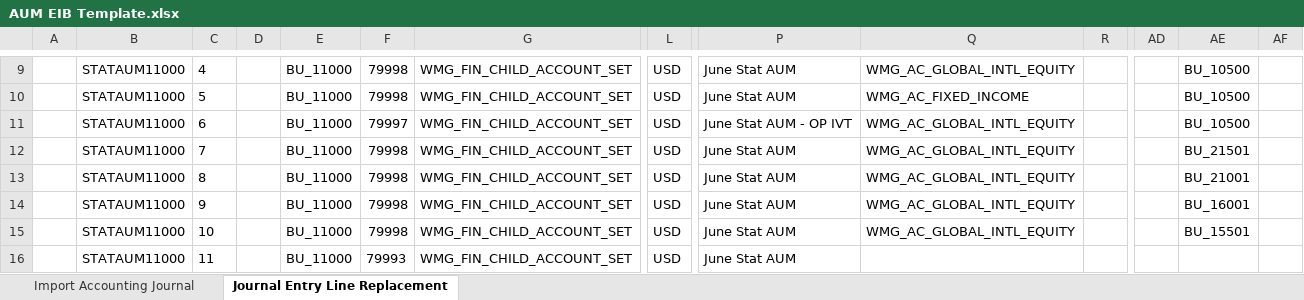
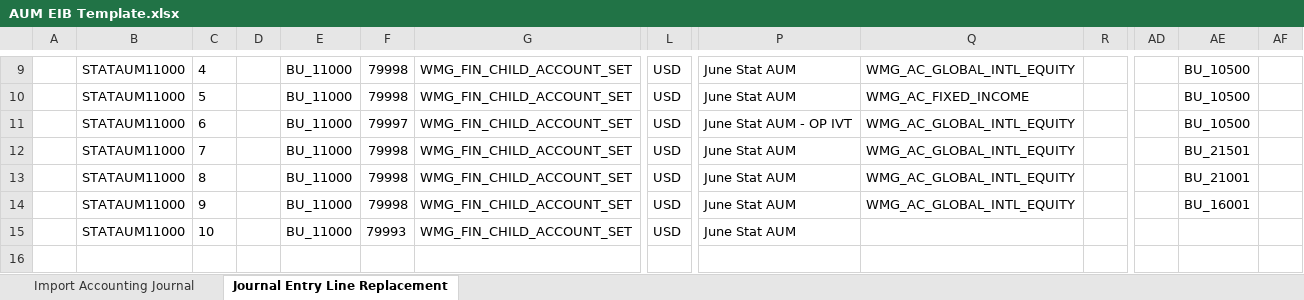
Before and after one commit to SebasIvan26/Python-DEV, an Excel workbook: Beta Project - Velocity/Base-Lab/Testing/bucket_Tests/Original EIB/AUM EIB Template.xlsx, sheet Journal Entry Line Replacement, drawn as a sheet; only a part is shown, gaps mark what is left out; values as stored, in another font and other column widths than the file's, no borders; rows hold the shown columns only; the diff names each change by its address in the sheet, - before the commit and + after, or states it on an @@ line.

```diff
--- a/Beta Project - Velocity/Base-Lab/Testing/bucket_Tests/Original EIB/AUM EIB Template.xlsx (sheet Journal Entry Line Replacement)
+++ b/Beta Project - Velocity/Base-Lab/Testing/bucket_Tests/Original EIB/AUM EIB Template.xlsx (sheet Journal Entry Line Replacement)
-F15: 79998
+F15: 79993
-Q15: WMG_AC_GLOBAL_INTL_EQUITY
+Q15: (empty)
-AE15: BU_15501
+AE15: (empty)
-row 16:  | STATAUM11000 | 11 |  | BU_11000 | 79993 | WMG_FIN_CHILD_ACCOUNT_SET | USD | June Stat AUM
```
Also changed, not shown: 6 other files.
